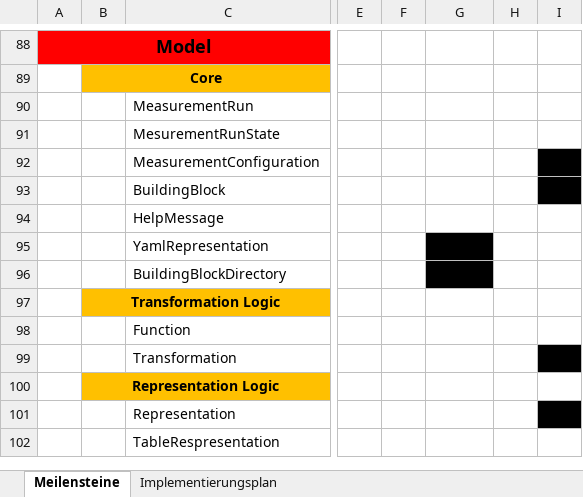
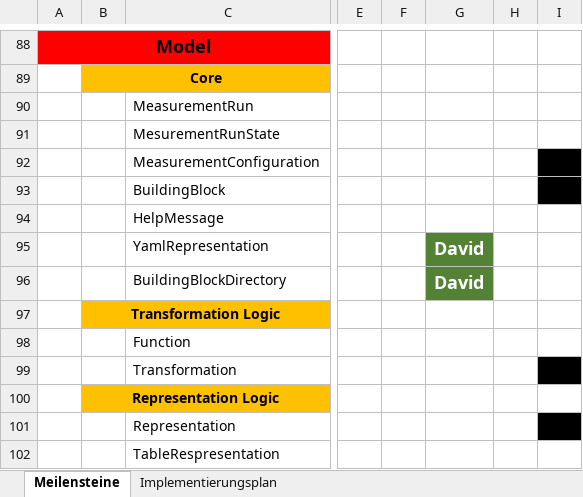
Before and after one commit to osl2/DAQ-Documents, an Excel workbook: 3-Implementierung/2-Entwicklung/Implementierungsplan/Implementierungsplan.xlsx, sheet Meilensteine, drawn as a sheet; only a part is shown, gaps mark what is left out; values as stored, in another font and other column widths than the file's, no borders; the diff covers the shown part only; the diff names each change by its address in the sheet, - before the commit and + after, or states it on an @@ line.

```diff
--- a/3-Implementierung/2-Entwicklung/Implementierungsplan/Implementierungsplan.xlsx (sheet Meilensteine)
+++ b/3-Implementierung/2-Entwicklung/Implementierungsplan/Implementierungsplan.xlsx (sheet Meilensteine)
-G95:G96: (empty)
+G95:G96: David
-G95:G96 fill: #000000
+G95:G96 fill: #548235
```
Also changed, not shown: 6 edited cells and cell formats elsewhere in this sheet, sheet Implementierungsplan, 1 other file.
